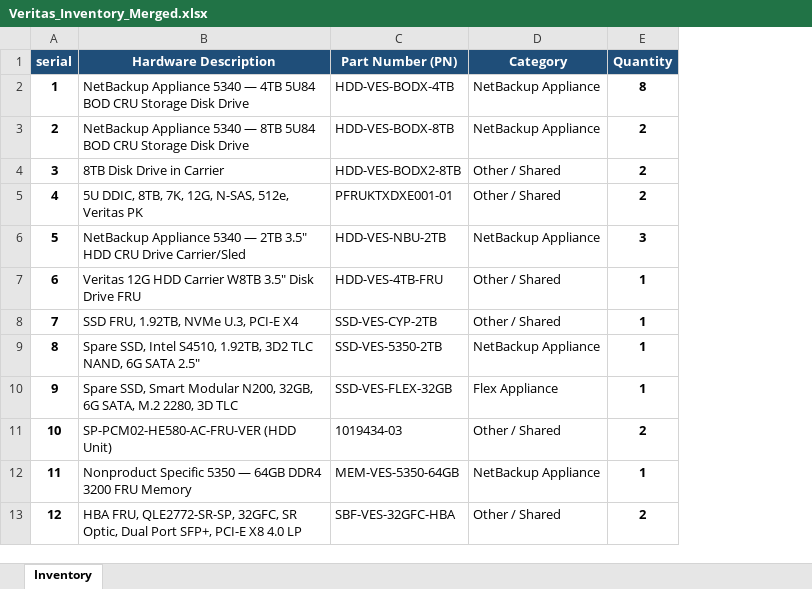
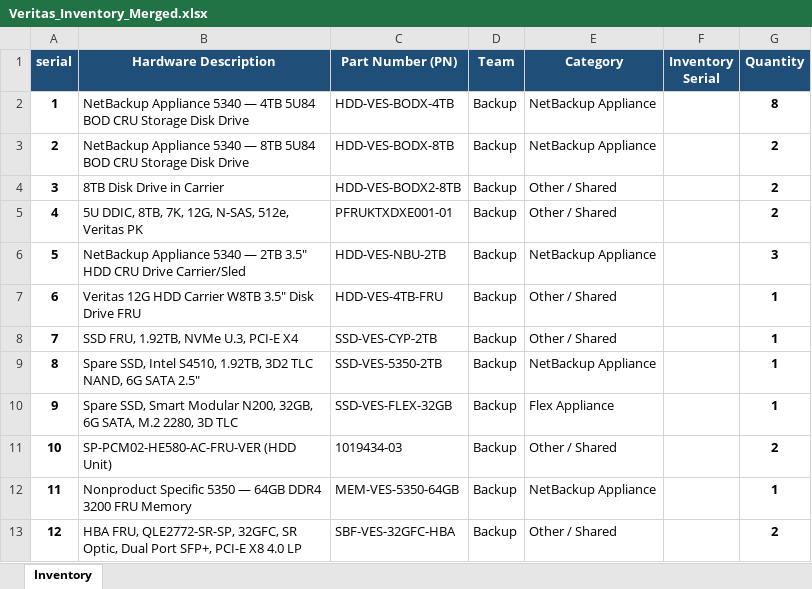
Before and after one commit to Manash-git/nhq-inventory-portal, an Excel workbook: Veritas_Inventory_Merged.xlsx, sheet Inventory, drawn as a sheet; only a part is shown; values as stored, in another font and other column widths than the file's, no borders; the diff names each change by its address in the sheet, - before the commit and + after, or states it on an @@ line.

```diff
--- a/Veritas_Inventory_Merged.xlsx (sheet Inventory)
+++ b/Veritas_Inventory_Merged.xlsx (sheet Inventory)
+column D (Team), rows 2-13: all Backup
+column F (Inventory Serial), empty
```
Also changed, not shown: formulas that keep their value, 9 other files.
